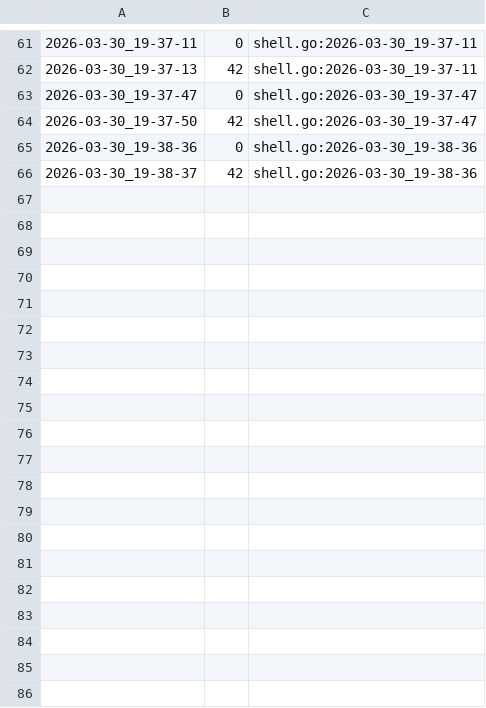
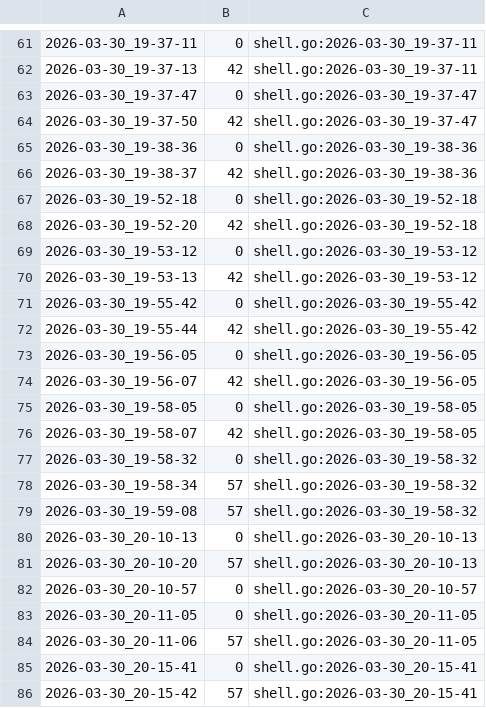
Before and after one commit to qxcode-course/ed-seg-bloco-a-danielDevEs, a CSV file: .tko/track/ed@manipulacao/track.csv, drawn as a sheet; only a part is shown, gaps mark what is left out; the diff covers the shown part only.

```diff
--- a/.tko/track/ed@manipulacao/track.csv
+++ b/.tko/track/ed@manipulacao/track.csv
@@ -66 +66,21 @@
 2026-03-30_19-38-37,42,shell.go:2026-03-30_19-38-36
+2026-03-30_19-52-18,0,shell.go:2026-03-30_19-52-18
+2026-03-30_19-52-20,42,shell.go:2026-03-30_19-52-18
+2026-03-30_19-53-12,0,shell.go:2026-03-30_19-53-12
+2026-03-30_19-53-13,42,shell.go:2026-03-30_19-53-12
+2026-03-30_19-55-42,0,shell.go:2026-03-30_19-55-42
+2026-03-30_19-55-44,42,shell.go:2026-03-30_19-55-42
+2026-03-30_19-56-05,0,shell.go:2026-03-30_19-56-05
+2026-03-30_19-56-07,42,shell.go:2026-03-30_19-56-05
+2026-03-30_19-58-05,0,shell.go:2026-03-30_19-58-05
+2026-03-30_19-58-07,42,shell.go:2026-03-30_19-58-05
+2026-03-30_19-58-32,0,shell.go:2026-03-30_19-58-32
+2026-03-30_19-58-34,57,shell.go:2026-03-30_19-58-32
+2026-03-30_19-59-08,57,shell.go:2026-03-30_19-58-32
+2026-03-30_20-10-13,0,shell.go:2026-03-30_20-10-13
+2026-03-30_20-10-20,57,shell.go:2026-03-30_20-10-13
+2026-03-30_20-10-57,0,shell.go:2026-03-30_20-10-57
+2026-03-30_20-11-05,0,shell.go:2026-03-30_20-11-05
+2026-03-30_20-11-06,57,shell.go:2026-03-30_20-11-05
+2026-03-30_20-15-41,0,shell.go:2026-03-30_20-15-41
+2026-03-30_20-15-42,57,shell.go:2026-03-30_20-15-41
```
Also changed, not shown: 13 added rows elsewhere in this file, 4 other files.
